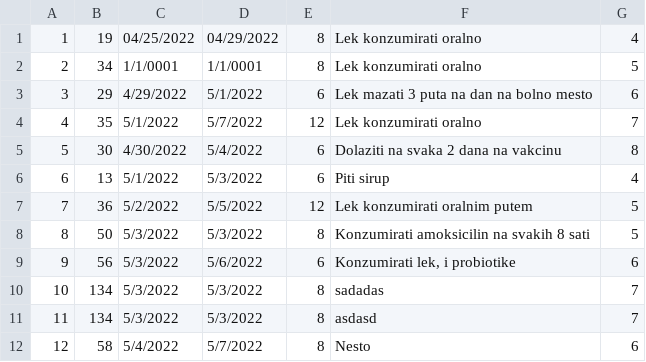
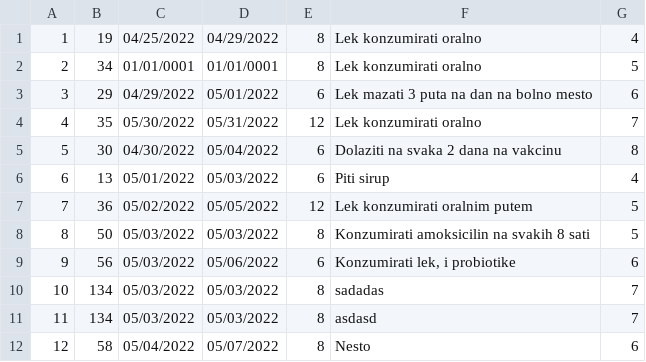
Before and after one commit to Gravarica/SIMS-ZdravoBolnica, a CSV file: Aplikacija/HospitalProject/Resources/Data/prescriptions.csv, drawn as a sheet.

Commit message:
Refactored prescription service, model, and repository

```diff
--- a/Aplikacija/HospitalProject/Resources/Data/prescriptions.csv
+++ b/Aplikacija/HospitalProject/Resources/Data/prescriptions.csv
@@ -1,12 +1,12 @@
 1|19|04/25/2022|04/29/2022|8|Lek konzumirati oralno|4
-2|34|1/1/0001|1/1/0001|8|Lek konzumirati oralno|5
-3|29|4/29/2022|5/1/2022|6|Lek mazati 3 puta na dan na bolno mesto|6
-4|35|5/1/2022|5/7/2022|12|Lek konzumirati oralno|7
-5|30|4/30/2022|5/4/2022|6|Dolaziti na svaka 2 dana na vakcinu|8
-6|13|5/1/2022|5/3/2022|6|Piti sirup|4
-7|36|5/2/2022|5/5/2022|12|Lek konzumirati oralnim putem|5
-8|50|5/3/2022|5/3/2022|8|Konzumirati amoksicilin na svakih 8 sati|5
-9|56|5/3/2022|5/6/2022|6|Konzumirati lek, i probiotike|6
-10|134|5/3/2022|5/3/2022|8|sadadas|7
-11|134|5/3/2022|5/3/2022|8|asdasd|7
-12|58|5/4/2022|5/7/2022|8|Nesto|6
+2|34|01/01/0001|01/01/0001|8|Lek konzumirati oralno|5
+3|29|04/29/2022|05/01/2022|6|Lek mazati 3 puta na dan na bolno mesto|6
+4|35|05/30/2022|05/31/2022|12|Lek konzumirati oralno|7
+5|30|04/30/2022|05/04/2022|6|Dolaziti na svaka 2 dana na vakcinu|8
+6|13|05/01/2022|05/03/2022|6|Piti sirup|4
+7|36|05/02/2022|05/05/2022|12|Lek konzumirati oralnim putem|5
+8|50|05/03/2022|05/03/2022|8|Konzumirati amoksicilin na svakih 8 sati|5
+9|56|05/03/2022|05/06/2022|6|Konzumirati lek, i probiotike|6
+10|134|05/03/2022|05/03/2022|8|sadadas|7
+11|134|05/03/2022|05/03/2022|8|asdasd|7
+12|58|05/04/2022|05/07/2022|8|Nesto|6
```
Also changed, not shown: Aplikacija/HospitalProject/Resources/Data/equipement.csv, Aplikacija/HospitalProject/Resources/Data/users.csv, 19 other files.
